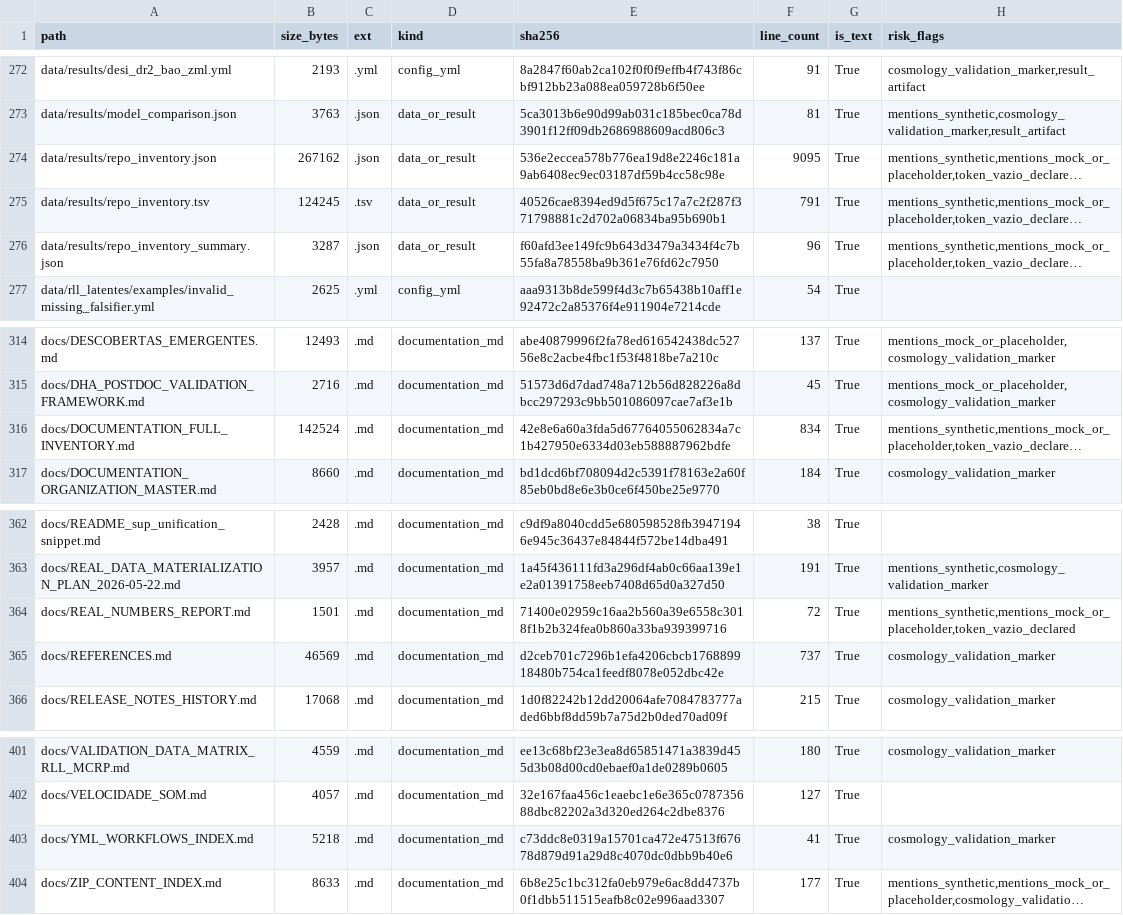
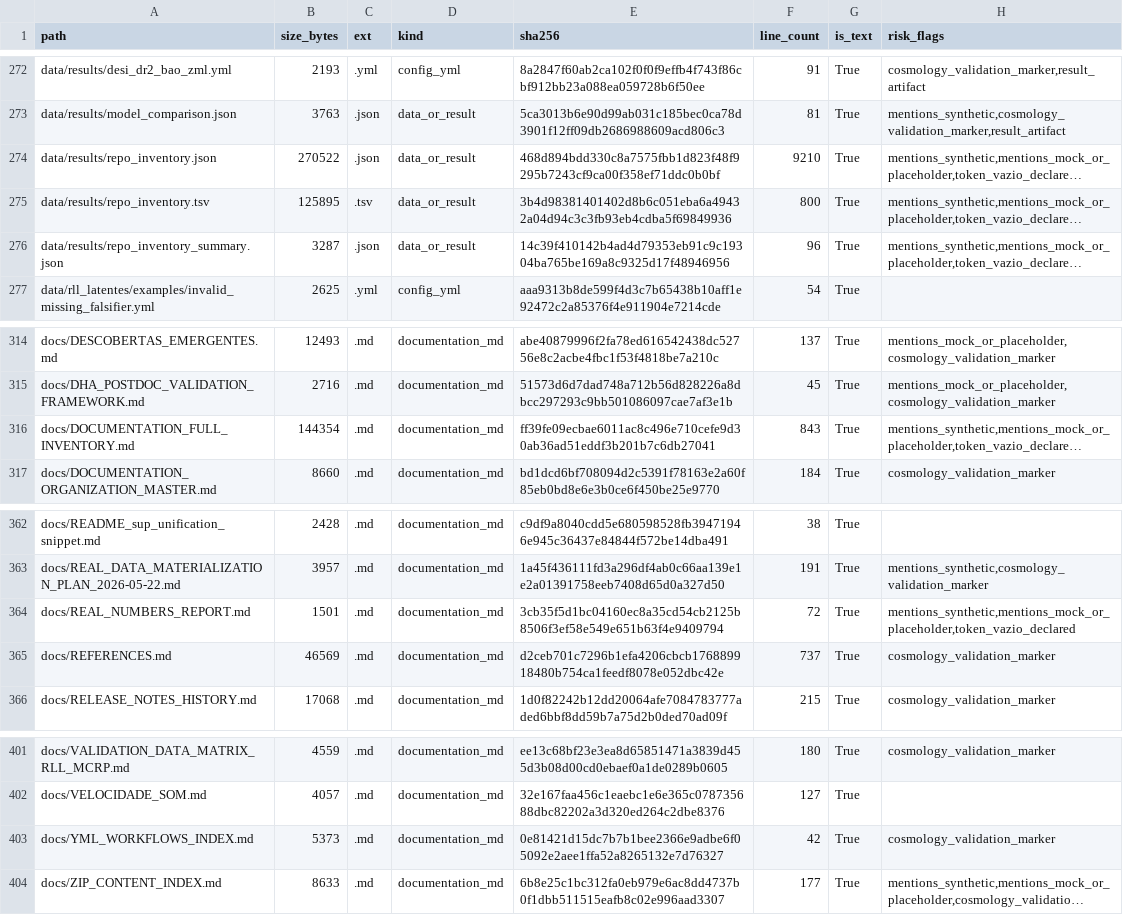
Before and after one commit to rafaelmeloreisnovo/relativity-living-light, a TSV file: data/results/repo_inventory.tsv, drawn as a sheet; only a part is shown, gaps mark what is left out; long unchanged cells end in …; the diff names each change by its address in the sheet, - before the commit and + after, or states it on an @@ line.

```diff
--- a/data/results/repo_inventory.tsv
+++ b/data/results/repo_inventory.tsv
-B274 (size_bytes): 267162
+B274 (size_bytes): 270522
-E274 (sha256): 536e2eccea578b776ea19d8e2246c181a9ab6408ec9ec03187df59b4cc58c98e
+E274 (sha256): 468d894bdd330c8a7575fbb1d823f48f9295b7243cf9ca00f358ef71ddc0b0bf
-F274 (line_count): 9095
+F274 (line_count): 9210
-B275 (size_bytes): 124245
+B275 (size_bytes): 125895
-E275 (sha256): 40526cae8394ed9d5f675c17a7c2f287f371798881c2d702a06834ba95b690b1
+E275 (sha256): 3b4d98381401402d8b6c051eba6a49432a04d94c3c3fb93eb4cdba5f69849936
-F275 (line_count): 791
+F275 (line_count): 800
-E276 (sha256): f60afd3ee149fc9b643d3479a3434f4c7b55fa8a78558ba9b361e76fd62c7950
+E276 (sha256): 14c39f410142b4ad4d79353eb91c9c19304ba765be169a8c9325d17f48946956
-B316 (size_bytes): 142524
+B316 (size_bytes): 144354
-E316 (sha256): 42e8e6a60a3fda5d67764055062834a7c1b427950e6334d03eb588887962bdfe
+E316 (sha256): ff39fe09ecbae6011ac8c496e710cefe9d30ab36ad51eddf3b201b7c6db27041
-F316 (line_count): 834
+F316 (line_count): 843
-E364 (sha256): 71400e02959c16aa2b560a39e6558c3018f1b2b324fea0b860a33ba939399716
+E364 (sha256): 3cb35f5d1bc04160ec8a35cd54cb2125b8506f3ef58e549e651b63f4e9409794
-B403 (size_bytes): 5218
+B403 (size_bytes): 5373
-E403 (sha256): c73ddc8e0319a15701ca472e47513f67678d879d91a29d8c4070dc0dbb9b40e6
+E403 (sha256): 0e81421d15dc7b7b1bee2366e9adbe6f05092e2aee1ffa52a8265132e7d76327
-F403 (line_count): 41
+F403 (line_count): 42
```
Also changed, not shown: 5 other files.
